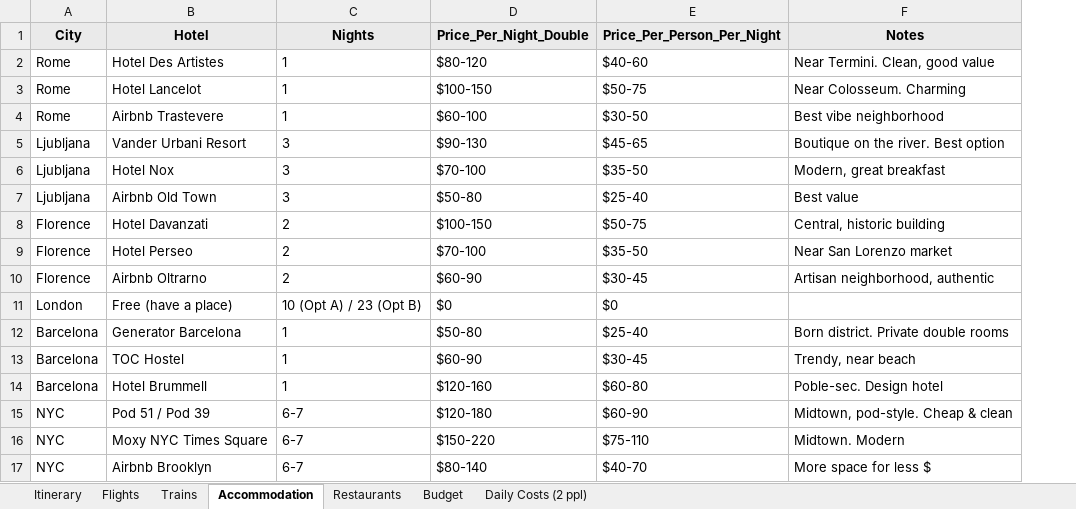
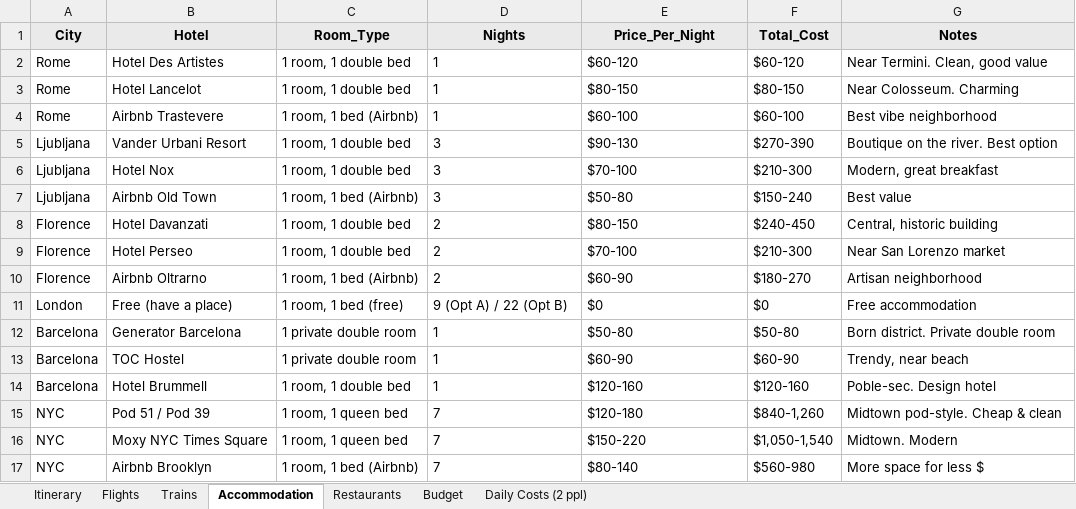
Before and after one commit to cavandonohoe/cavandonohoe.github.io, an Excel workbook: europe_nyc_trip_plan.xlsx, sheet Accommodation, drawn as a sheet; values as stored, in another font and other column widths than the file's, no borders; charts and pictures not drawn; removed rows and columns are numbered as before the commit, all else as after; the diff names each change by its address in the sheet, - before the commit and + after, or states it on an @@ line.

```diff
--- a/europe_nyc_trip_plan.xlsx (sheet Accommodation)
+++ b/europe_nyc_trip_plan.xlsx (sheet Accommodation)
+column C (Room_Type), rows 2-17: 1 room, 1 double bed | 1 room, 1 double bed | 1 room, 1 bed (Airbnb) | 1 room, 1 double bed | 1 room, 1 double bed | 1 room, 1 bed (Airbnb) | 1 room, 1 double bed | 1 room, 1 double bed | 1 room, 1 bed (Airbnb) | 1 room, 1 bed (free) | 1 private double room | 1 private double room | 1 room, 1 double bed | 1 room, 1 queen bed | 1 room, 1 queen bed | 1 room, 1 bed (Airbnb)
-column E (Price_Per_Person_Per_Night), rows 2-17: $40-60 | $50-75 | $30-50 | $45-65 | $35-50 | $25-40 | $50-75 | $35-50 | $30-45 | $0 | $25-40 | $30-45 | $60-80 | $60-90 | $75-110 | $40-70
+column F (Total_Cost), rows 2-17: $60-120 | $80-150 | $60-100 | $270-390 | $210-300 | $150-240 | $240-450 | $210-300 | $180-270 | $0 | $50-80 | $60-90 | $120-160 | $840-1,260 | $1,050-1,540 | $560-980
-E1: Price_Per_Night_Double
+E1: Price_Per_Night
-E2 (Price_Per_Night): $80-120
+E2 (Price_Per_Night): $60-120
-E3 (Price_Per_Night): $100-150
+E3 (Price_Per_Night): $80-150
-E8 (Price_Per_Night): $100-150
+E8 (Price_Per_Night): $80-150
-G10 (Notes): Artisan neighborhood, authentic
+G10 (Notes): Artisan neighborhood
-D11 (Nights): 10 (Opt A) / 23 (Opt B)
+D11 (Nights): 9 (Opt A) / 22 (Opt B)
-G11 (Notes): (empty)
+G11 (Notes): Free accommodation
-G12 (Notes): Born district. Private double rooms
+G12 (Notes): Born district. Private double room
-D15:D17 (Nights): 6-7
+D15:D17 (Nights): 7
-G15 (Notes): Midtown, pod-style. Cheap & clean
+G15 (Notes): Midtown pod-style. Cheap & clean
```
Also changed, not shown: sheet Budget, sheet Itinerary, sheet Daily Costs (2 ppl), 19 other files.
